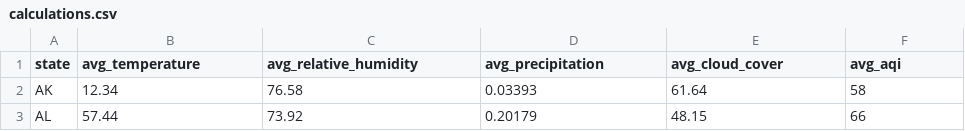
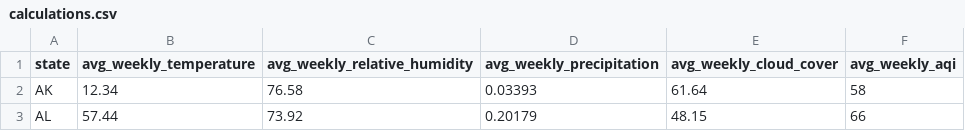
Before and after one commit to poulami-sau/si-206-final-project, a CSV file: calculations.csv, drawn as a sheet; only a part is shown.

Commit message:
edited header list

```diff
--- a/calculations.csv
+++ b/calculations.csv
@@ -1,2 +1,2 @@
-state,avg_temperature,avg_relative_humidity,avg_precipitation,avg_cloud_cover,avg_aqi
+state,avg_weekly_temperature,avg_weekly_relative_humidity,avg_weekly_precipitation,avg_weekly_cloud_cover,avg_weekly_aqi
 AK,12.34,76.58,0.03393,61.64,58
```
Also changed, not shown: 1 other file.
